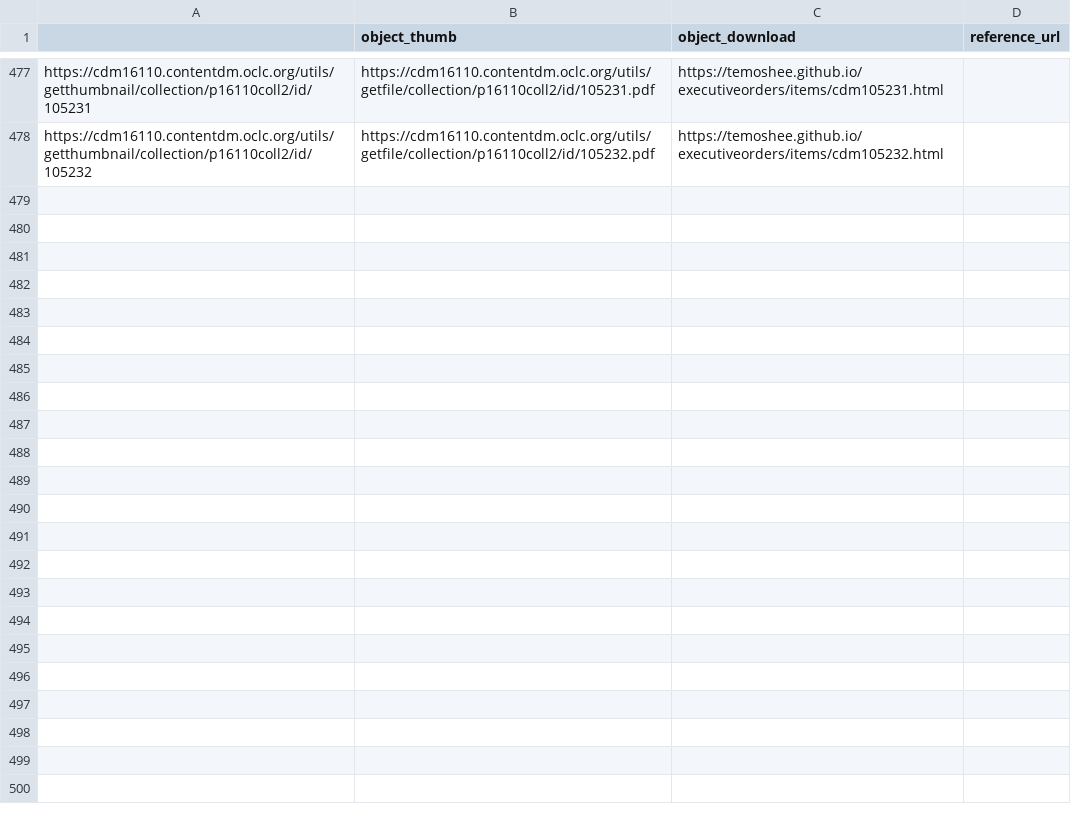
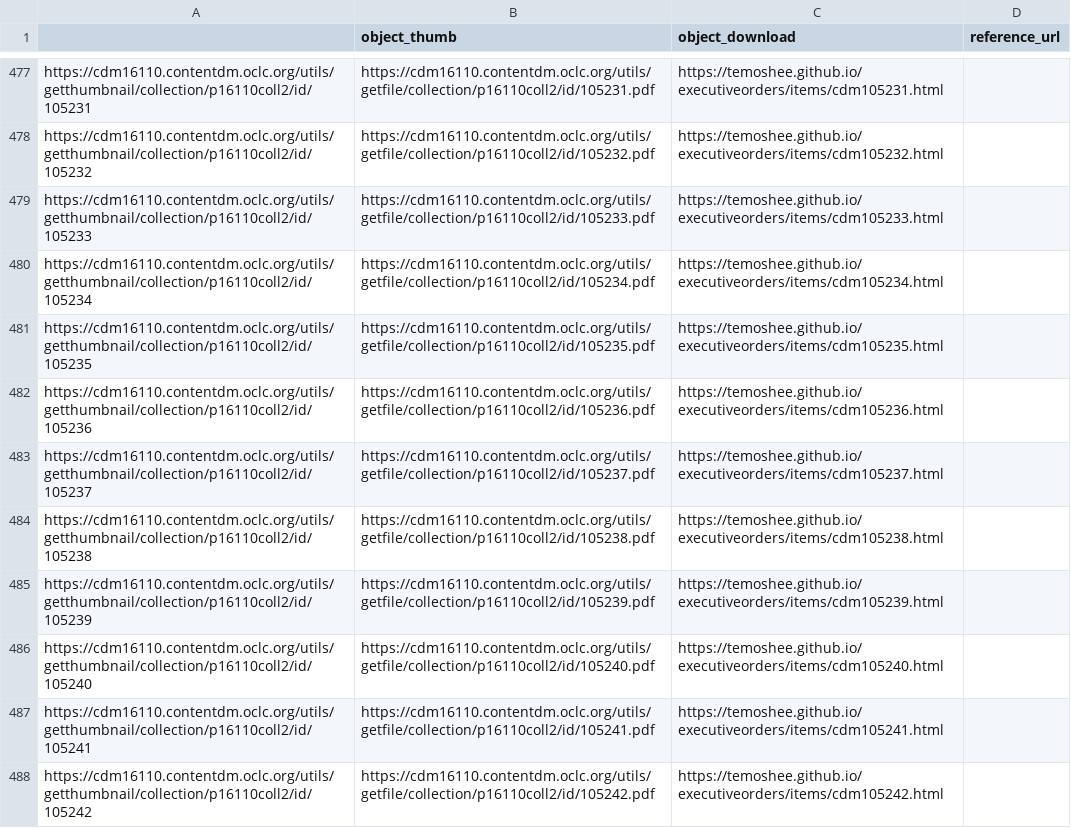
Before and after one commit to libraryofmichigan/executiveorders, a CSV file: assets/data/metadata.csv, drawn as a sheet; only a part is shown, gaps mark what is left out; the diff names each change by its address in the sheet, - before the commit and + after, or states it on an @@ line.

```diff
--- a/assets/data/metadata.csv
+++ b/assets/data/metadata.csv
+row 479: https://cdm16110.contentdm.oclc.org/utils/getthumbnail/collection/p16110coll2/id/105233 | https://cdm16110.contentdm.oclc.org/utils/getfile/collection/p16110coll2/id/105233.pdf | https://temoshee.github.io/executiveorders/items/cdm105233.html
+row 480: https://cdm16110.contentdm.oclc.org/utils/getthumbnail/collection/p16110coll2/id/105234 | https://cdm16110.contentdm.oclc.org/utils/getfile/collection/p16110coll2/id/105234.pdf | https://temoshee.github.io/executiveorders/items/cdm105234.html
+row 481: https://cdm16110.contentdm.oclc.org/utils/getthumbnail/collection/p16110coll2/id/105235 | https://cdm16110.contentdm.oclc.org/utils/getfile/collection/p16110coll2/id/105235.pdf | https://temoshee.github.io/executiveorders/items/cdm105235.html
+row 482: https://cdm16110.contentdm.oclc.org/utils/getthumbnail/collection/p16110coll2/id/105236 | https://cdm16110.contentdm.oclc.org/utils/getfile/collection/p16110coll2/id/105236.pdf | https://temoshee.github.io/executiveorders/items/cdm105236.html
+row 483: https://cdm16110.contentdm.oclc.org/utils/getthumbnail/collection/p16110coll2/id/105237 | https://cdm16110.contentdm.oclc.org/utils/getfile/collection/p16110coll2/id/105237.pdf | https://temoshee.github.io/executiveorders/items/cdm105237.html
+row 484: https://cdm16110.contentdm.oclc.org/utils/getthumbnail/collection/p16110coll2/id/105238 | https://cdm16110.contentdm.oclc.org/utils/getfile/collection/p16110coll2/id/105238.pdf | https://temoshee.github.io/executiveorders/items/cdm105238.html
+row 485: https://cdm16110.contentdm.oclc.org/utils/getthumbnail/collection/p16110coll2/id/105239 | https://cdm16110.contentdm.oclc.org/utils/getfile/collection/p16110coll2/id/105239.pdf | https://temoshee.github.io/executiveorders/items/cdm105239.html
+row 486: https://cdm16110.contentdm.oclc.org/utils/getthumbnail/collection/p16110coll2/id/105240 | https://cdm16110.contentdm.oclc.org/utils/getfile/collection/p16110coll2/id/105240.pdf | https://temoshee.github.io/executiveorders/items/cdm105240.html
+row 487: https://cdm16110.contentdm.oclc.org/utils/getthumbnail/collection/p16110coll2/id/105241 | https://cdm16110.contentdm.oclc.org/utils/getfile/collection/p16110coll2/id/105241.pdf | https://temoshee.github.io/executiveorders/items/cdm105241.html
+row 488: https://cdm16110.contentdm.oclc.org/utils/getthumbnail/collection/p16110coll2/id/105242 | https://cdm16110.contentdm.oclc.org/utils/getfile/collection/p16110coll2/id/105242.pdf | https://temoshee.github.io/executiveorders/items/cdm105242.html
```
Also changed, not shown: 19 other files.
